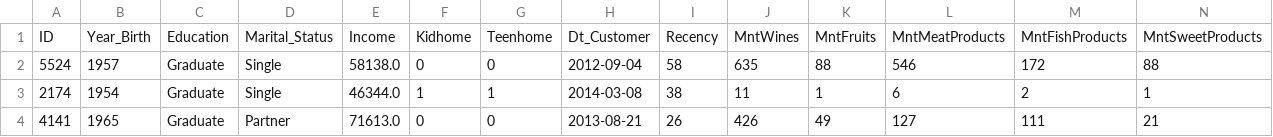
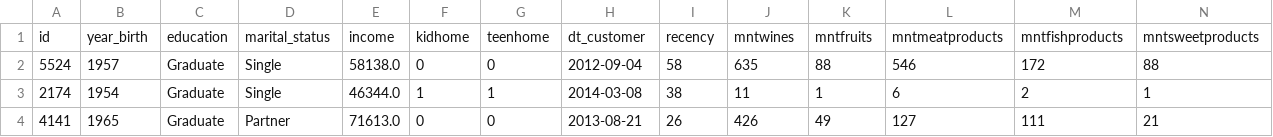
Before and after one commit to hayat-ishfaq/marketing-campaign-analytics, a CSV file: data/cleaned/customers_clean.csv, drawn as a sheet; only a part is shown; removed rows and columns are numbered as before the commit, all else as after; rows hold the shown columns only; the diff names each change by its address in the sheet, - before the commit and + after, or states it on an @@ line.

```diff
--- a/data/cleaned/customers_clean.csv
+++ b/data/cleaned/customers_clean.csv
-row 1: ID | Year_Birth | Education | Marital_Status | Income | Kidhome | Teenhome | Dt_Customer | Recency | MntWines | MntFruits | MntMeatProducts | MntFishProducts | MntSweetProducts
+row 1: id | year_birth | education | marital_status | income | kidhome | teenhome | dt_customer | recency | mntwines | mntfruits | mntmeatproducts | mntfishproducts | mntsweetproducts
```
Also changed, not shown: reports/cleaning_log.csv, 7 other files.
